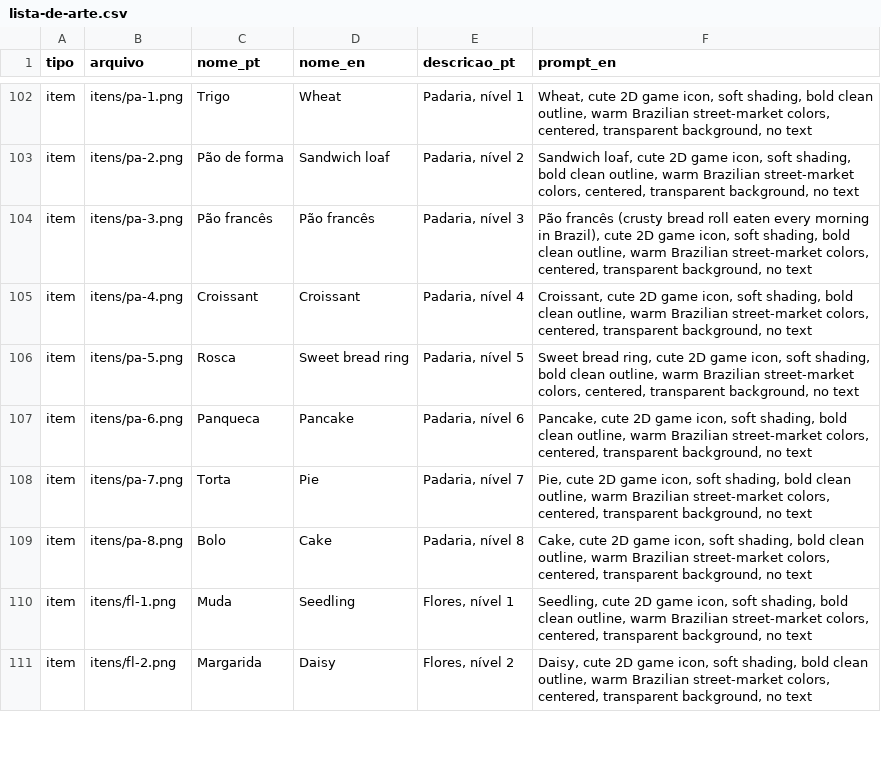
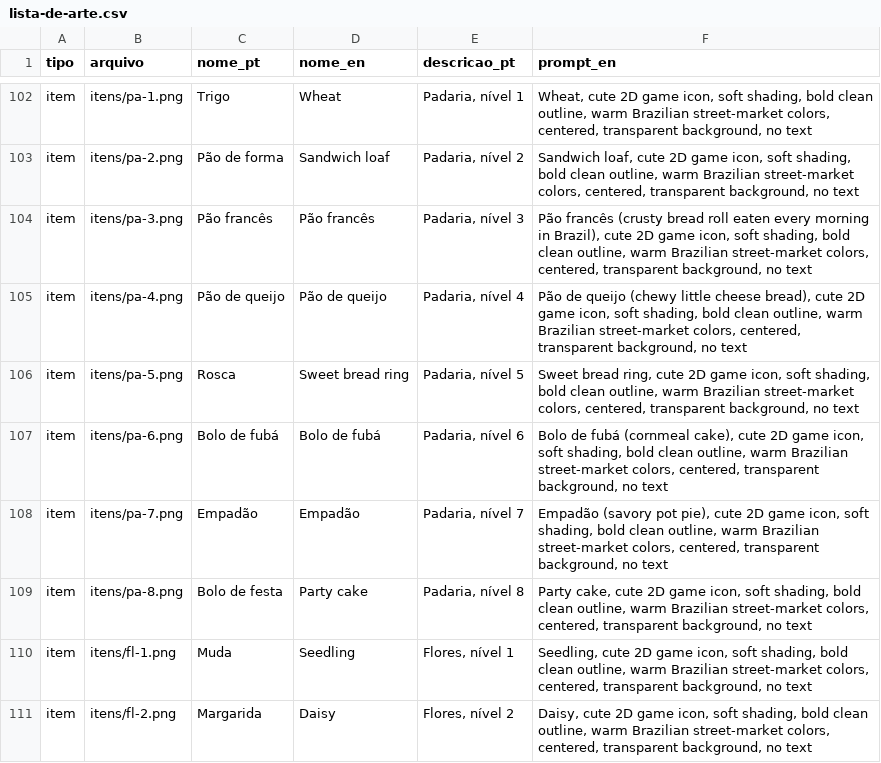
Before and after one commit to jecal17-cmd/feira-viva, a CSV file: docs/arte/lista-de-arte.csv, drawn as a sheet; only a part is shown, gaps mark what is left out; the diff covers the shown part only.

```diff
--- a/docs/arte/lista-de-arte.csv
+++ b/docs/arte/lista-de-arte.csv
@@ -104,7 +104,7 @@
 "item","itens/pa-3.png","Pão francês","Pão francês","Padaria, nível 3","Pão francês (crusty bread roll eaten every morning in Brazil), cute 2D game icon, soft shading, bold clean outline, warm Brazilian street-market colors, centered, transparent background, no text"
-"item","itens/pa-4.png","Croissant","Croissant","Padaria, nível 4","Croissant, cute 2D game icon, soft shading, bold clean outline, warm Brazilian street-market colors, centered, transparent background, no text"
+"item","itens/pa-4.png","Pão de queijo","Pão de queijo","Padaria, nível 4","Pão de queijo (chewy little cheese bread), cute 2D game icon, soft shading, bold clean outline, warm Brazilian street-market colors, centered, transparent background, no text"
 "item","itens/pa-5.png","Rosca","Sweet bread ring","Padaria, nível 5","Sweet bread ring, cute 2D game icon, soft shading, bold clean outline, warm Brazilian street-market colors, centered, transparent background, no text"
-"item","itens/pa-6.png","Panqueca","Pancake","Padaria, nível 6","Pancake, cute 2D game icon, soft shading, bold clean outline, warm Brazilian street-market colors, centered, transparent background, no text"
-"item","itens/pa-7.png","Torta","Pie","Padaria, nível 7","Pie, cute 2D game icon, soft shading, bold clean outline, warm Brazilian street-market colors, centered, transparent background, no text"
-"item","itens/pa-8.png","Bolo","Cake","Padaria, nível 8","Cake, cute 2D game icon, soft shading, bold clean outline, warm Brazilian street-market colors, centered, transparent background, no text"
+"item","itens/pa-6.png","Bolo de fubá","Bolo de fubá","Padaria, nível 6","Bolo de fubá (cornmeal cake), cute 2D game icon, soft shading, bold clean outline, warm Brazilian street-market colors, centered, transparent background, no text"
+"item","itens/pa-7.png","Empadão","Empadão","Padaria, nível 7","Empadão (savory pot pie), cute 2D game icon, soft shading, bold clean outline, warm Brazilian street-market colors, centered, transparent background, no text"
+"item","itens/pa-8.png","Bolo de festa","Party cake","Padaria, nível 8","Party cake, cute 2D game icon, soft shading, bold clean outline, warm Brazilian street-market colors, centered, transparent background, no text"
 "item","itens/fl-1.png","Muda","Seedling","Flores, nível 1","Seedling, cute 2D game icon, soft shading, bold clean outline, warm Brazilian street-market colors, centered, transparent background, no text"
```
Also changed, not shown: 118 edited cells elsewhere in this file, 3 other files.
